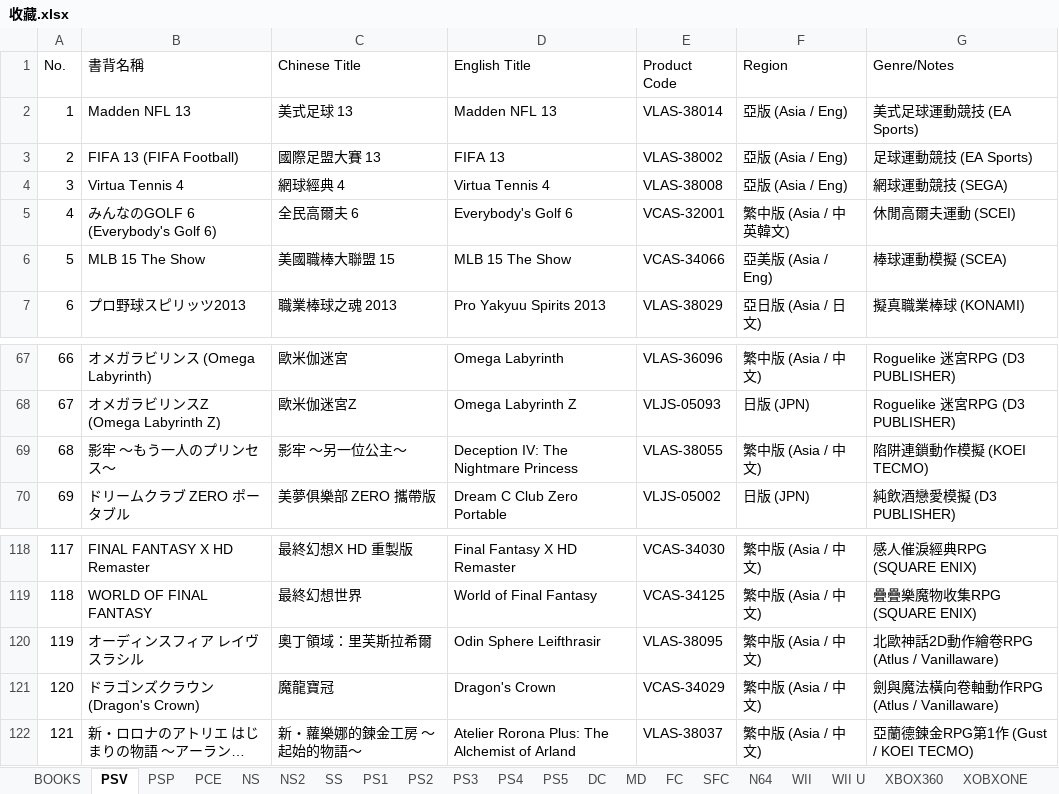
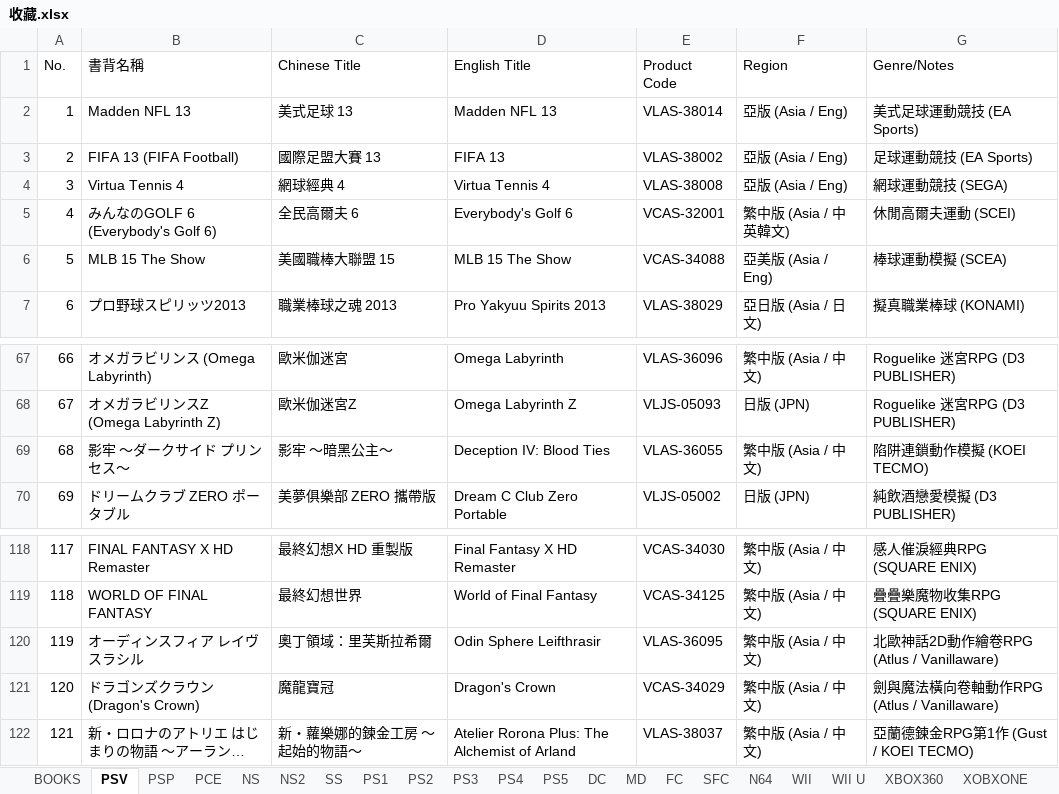
Before and after one commit to Kevinte67228/game-collection-scanner, an Excel workbook: 收藏.xlsx, sheet PSV, drawn as a sheet; only a part is shown, gaps mark what is left out; long unchanged cells end in …; values as stored, in another font and other column widths than the file's, no borders; the diff covers the shown part only; the diff names each change by its address in the sheet, - before the commit and + after, or states it on an @@ line.

```diff
--- a/收藏.xlsx (sheet PSV)
+++ b/收藏.xlsx (sheet PSV)
-E6 (Product Code): VCAS-34066
+E6 (Product Code): VCAS-34088
-B69 (書背名稱): 影牢 ～もう一人のプリンセス～
+B69 (書背名稱): 影牢 ～ダークサイド プリンセス～
-C69 (Chinese Title): 影牢 ～另一位公主～
+C69 (Chinese Title): 影牢 ～暗黑公主～
-D69 (English Title): Deception IV: The Nightmare Princess
+D69 (English Title): Deception IV: Blood Ties
-E69 (Product Code): VLAS-38055
+E69 (Product Code): VLAS-36055
-E120 (Product Code): VLAS-38095
+E120 (Product Code): VLAS-36095
```
Also changed, not shown: 9 added rows and 6 edited cells elsewhere in this sheet, 1 other file.
